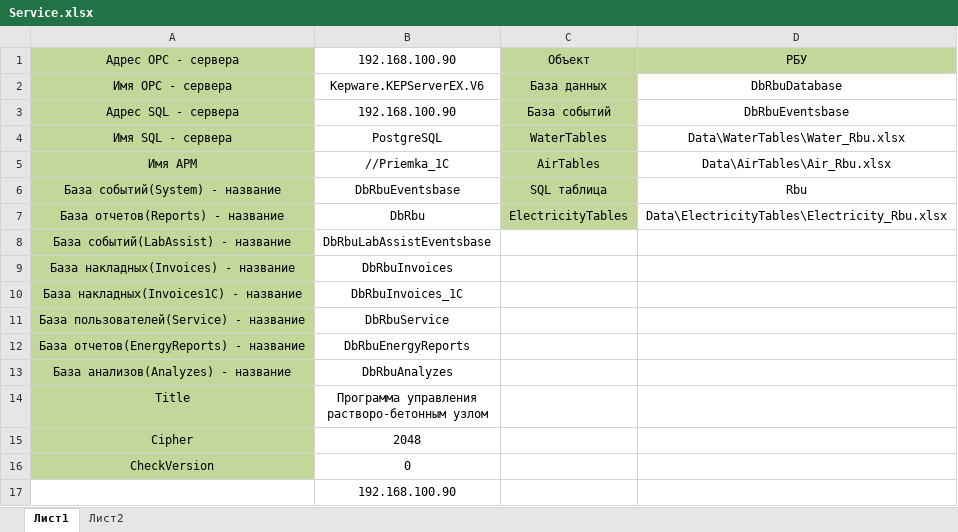
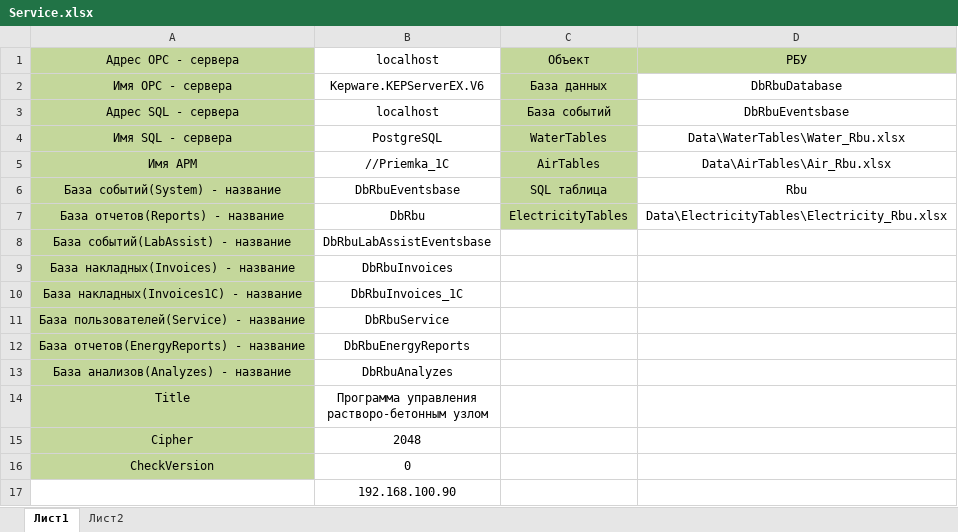
Before and after one commit to asu-techno/2048_Rbu, an Excel workbook: 2048_Rbu/Data/Service.xlsx, sheet Лист1, drawn as a sheet; values as stored, in another font and other column widths than the file's, no borders; the diff names each change by its address in the sheet, - before the commit and + after, or states it on an @@ line.

```diff
--- a/2048_Rbu/Data/Service.xlsx (sheet Лист1)
+++ b/2048_Rbu/Data/Service.xlsx (sheet Лист1)
-B1: 192.168.100.90
+B1: localhost
-B3: 192.168.100.90
+B3: localhost
```
Also changed, not shown: 50 other files.
